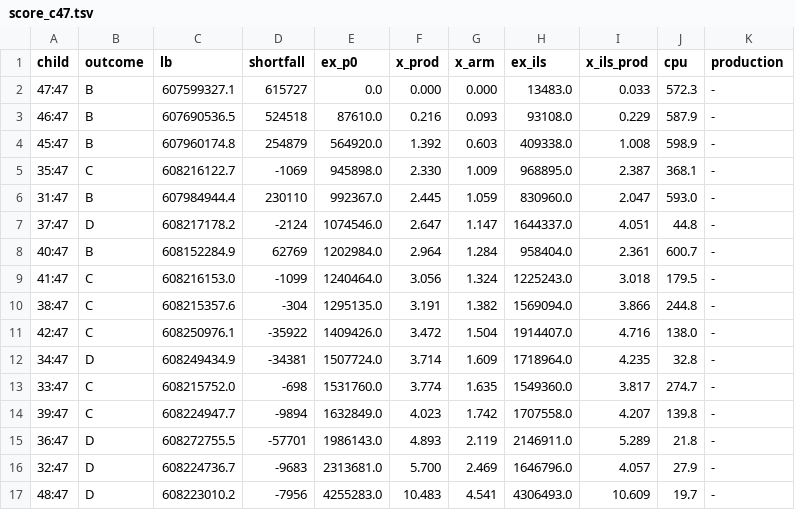
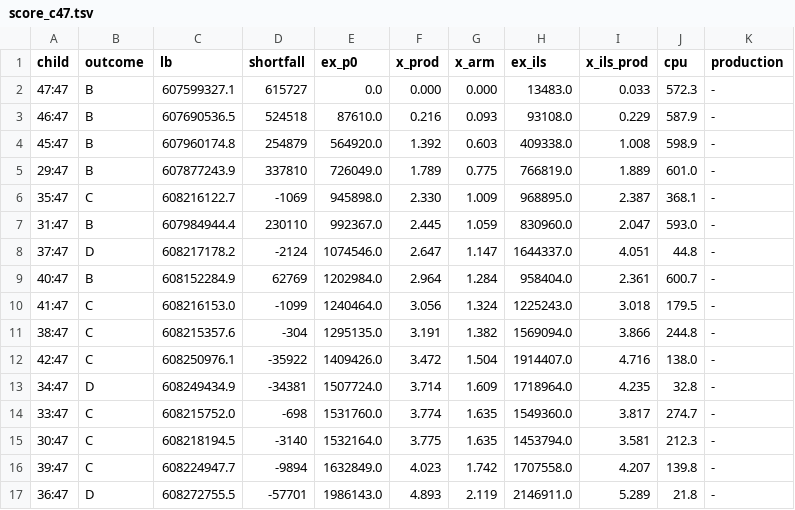
Before and after one commit to natebrix/qap, a TSV file: experiments/branching_lab/linetest/out/score_c47.tsv, drawn as a sheet; only a part is shown; the shorter side is filled out with more unchanged rows.

```diff
--- a/experiments/branching_lab/linetest/out/score_c47.tsv
+++ b/experiments/branching_lab/linetest/out/score_c47.tsv
@@ -4,2 +4,3 @@ child	outcome	lb	shortfall	ex_p0	x_prod	x_arm	ex_ils	x_ils_prod	cpu	production
 45:47	B	607960174.8	254879	564920.0	1.392	0.603	409338.0	1.008	598.9	-
+29:47	B	607877243.9	337810	726049.0	1.789	0.775	766819.0	1.889	601.0	-
 35:47	C	608216122.7	-1069	945898.0	2.330	1.009	968895.0	2.387	368.1	-
@@ -13,2 +14,3 @@ child	outcome	lb	shortfall	ex_p0	x_prod	x_arm	ex_ils	x_ils_prod	cpu	production
 33:47	C	608215752.0	-698	1531760.0	3.774	1.635	1549360.0	3.817	274.7	-
+30:47	C	608218194.5	-3140	1532164.0	3.775	1.635	1453794.0	3.581	212.3	-
 39:47	C	608224947.7	-9894	1632849.0	4.023	1.742	1707558.0	4.207	139.8	-
```
Also changed, not shown: experiments/branching_lab/linetest/out/score_c54.tsv, 9 other files.
